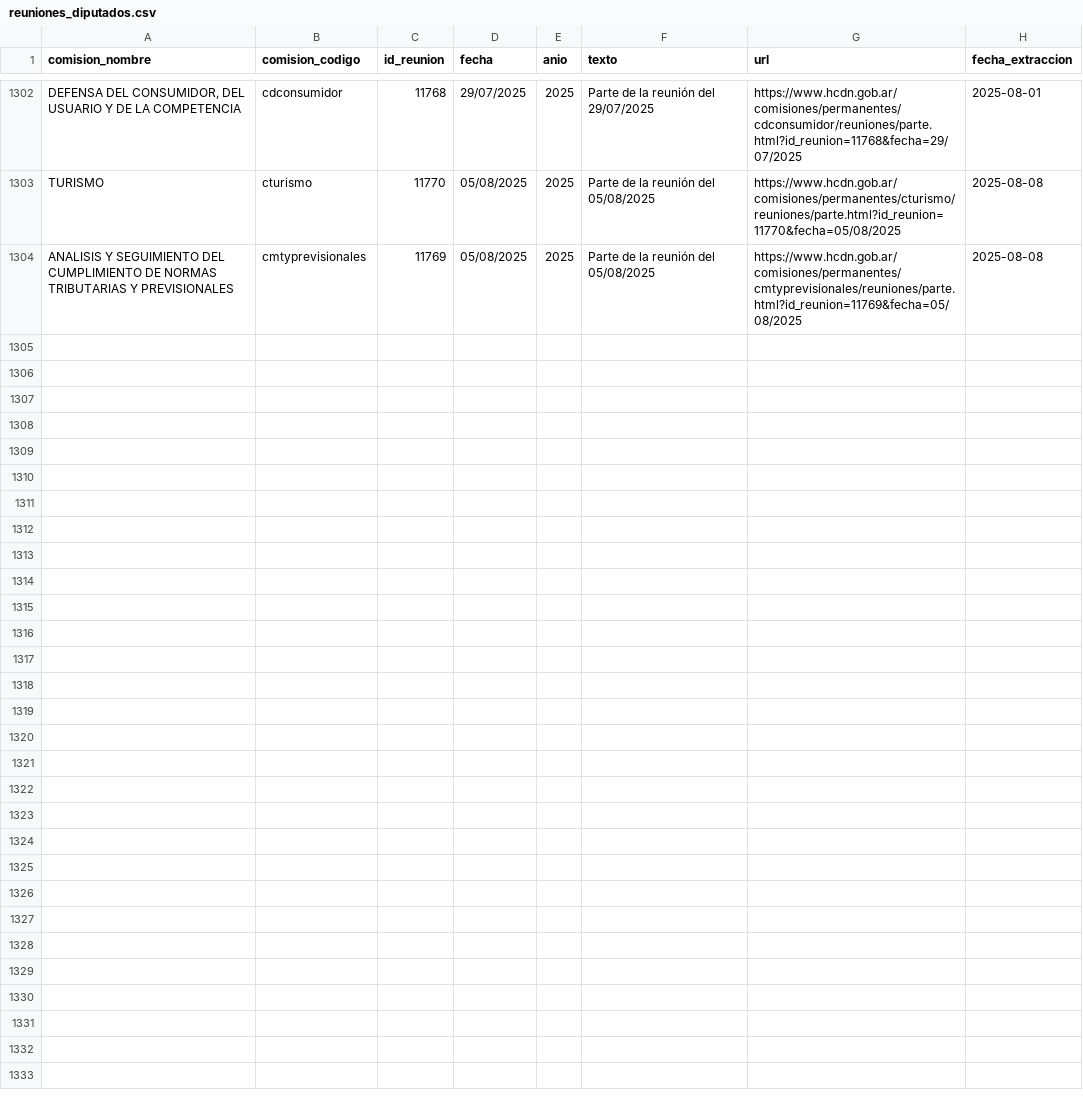
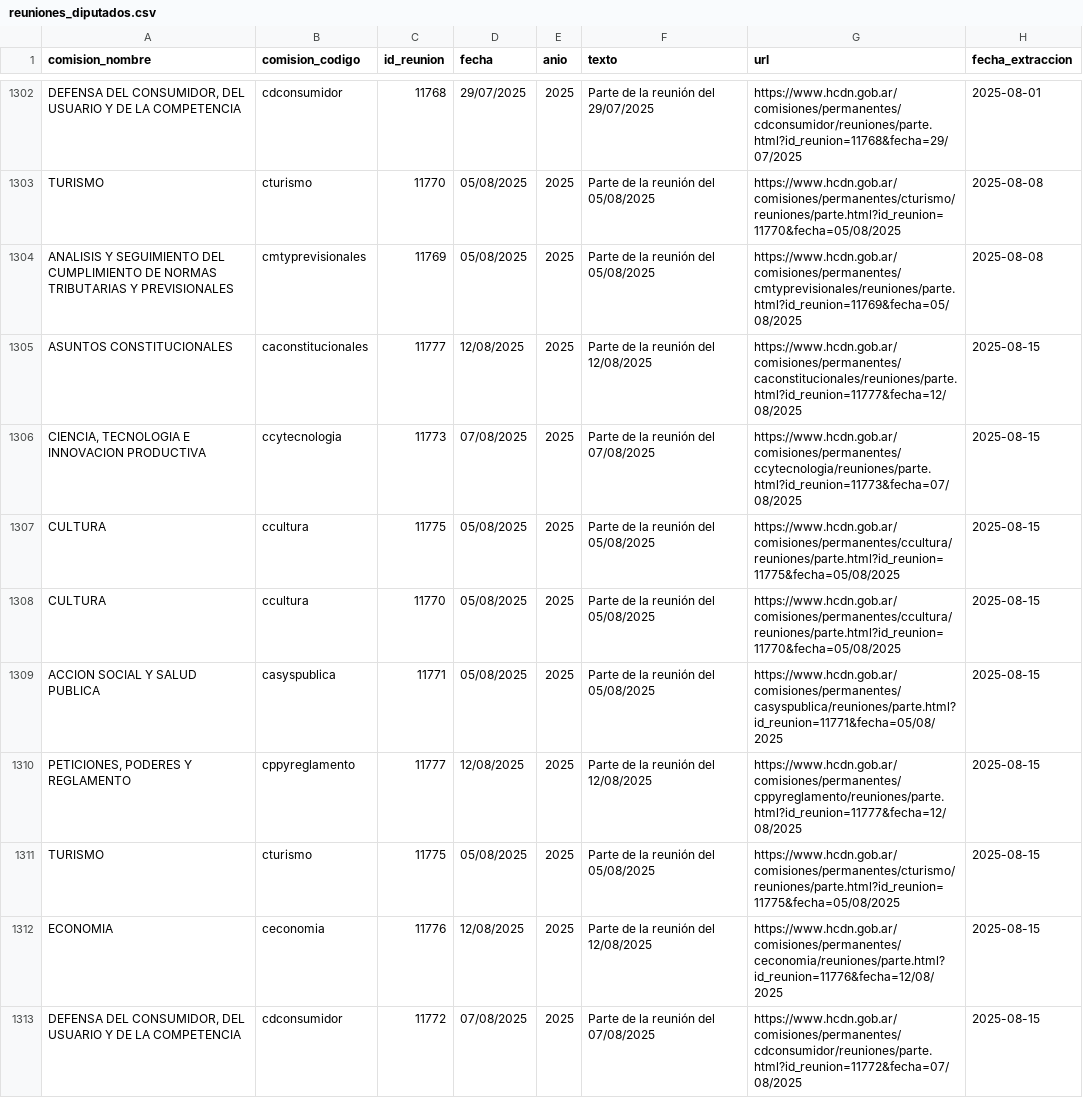
Before and after one commit to rusosnith/ScrapperTown, a CSV file: reuniones_diputados.csv, drawn as a sheet; only a part is shown, gaps mark what is left out; the diff names each change by its address in the sheet, - before the commit and + after, or states it on an @@ line.

```diff
--- a/reuniones_diputados.csv
+++ b/reuniones_diputados.csv
+row 1305: ASUNTOS CONSTITUCIONALES | caconstitucionales | 11777 | 12/08/2025 | 2025 | Parte de la reunión del 12/08/2025 | https://www.hcdn.gob.ar/comisiones/permanentes/caconstitucionales/reuniones/parte.html?id_reunion=11777&fecha=12/08/2025 | 2025-08-15
+row 1306: CIENCIA, TECNOLOGIA E INNOVACION PRODUCTIVA | ccytecnologia | 11773 | 07/08/2025 | 2025 | Parte de la reunión del 07/08/2025 | https://www.hcdn.gob.ar/comisiones/permanentes/ccytecnologia/reuniones/parte.html?id_reunion=11773&fecha=07/08/2025 | 2025-08-15
+row 1307: CULTURA | ccultura | 11775 | 05/08/2025 | 2025 | Parte de la reunión del 05/08/2025 | https://www.hcdn.gob.ar/comisiones/permanentes/ccultura/reuniones/parte.html?id_reunion=11775&fecha=05/08/2025 | 2025-08-15
+row 1308: CULTURA | ccultura | 11770 | 05/08/2025 | 2025 | Parte de la reunión del 05/08/2025 | https://www.hcdn.gob.ar/comisiones/permanentes/ccultura/reuniones/parte.html?id_reunion=11770&fecha=05/08/2025 | 2025-08-15
+row 1309: ACCION SOCIAL Y SALUD PUBLICA | casyspublica | 11771 | 05/08/2025 | 2025 | Parte de la reunión del 05/08/2025 | https://www.hcdn.gob.ar/comisiones/permanentes/casyspublica/reuniones/parte.html?id_reunion=11771&fecha=05/08/2025 | 2025-08-15
+row 1310: PETICIONES, PODERES Y REGLAMENTO | cppyreglamento | 11777 | 12/08/2025 | 2025 | Parte de la reunión del 12/08/2025 | https://www.hcdn.gob.ar/comisiones/permanentes/cppyreglamento/reuniones/parte.html?id_reunion=11777&fecha=12/08/2025 | 2025-08-15
+row 1311: TURISMO | cturismo | 11775 | 05/08/2025 | 2025 | Parte de la reunión del 05/08/2025 | https://www.hcdn.gob.ar/comisiones/permanentes/cturismo/reuniones/parte.html?id_reunion=11775&fecha=05/08/2025 | 2025-08-15
+row 1312: ECONOMIA | ceconomia | 11776 | 12/08/2025 | 2025 | Parte de la reunión del 12/08/2025 | https://www.hcdn.gob.ar/comisiones/permanentes/ceconomia/reuniones/parte.html?id_reunion=11776&fecha=12/08/2025 | 2025-08-15
+row 1313: DEFENSA DEL CONSUMIDOR, DEL USUARIO Y DE LA COMPETENCIA | cdconsumidor | 11772 | 07/08/2025 | 2025 | Parte de la reunión del 07/08/2025 | https://www.hcdn.gob.ar/comisiones/permanentes/cdconsumidor/reuniones/parte.html?id_reunion=11772&fecha=07/08/2025 | 2025-08-15
```
Also changed, not shown: comisiones_diputados.csv, 1 other file.
